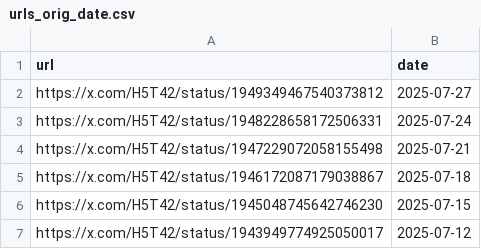
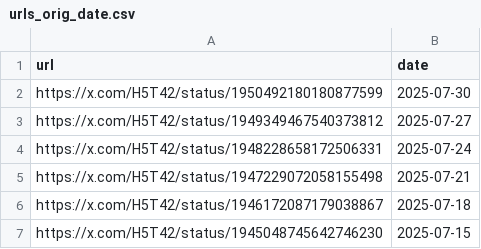
Before and after one commit to VarYUvrc/VRCTwitterImageLoader, a CSV file: src/VRCTwitterImageLoader/data/urls_orig_date.csv, drawn as a sheet; only a part is shown; the shorter side is filled out with more unchanged rows; the diff names each change by its address in the sheet, - before the commit and + after, or states it on an @@ line.

```diff
--- a/src/VRCTwitterImageLoader/data/urls_orig_date.csv
+++ b/src/VRCTwitterImageLoader/data/urls_orig_date.csv
+row 2: https://x.com/H5T42/status/1950492180180877599 | 2025-07-30
```
